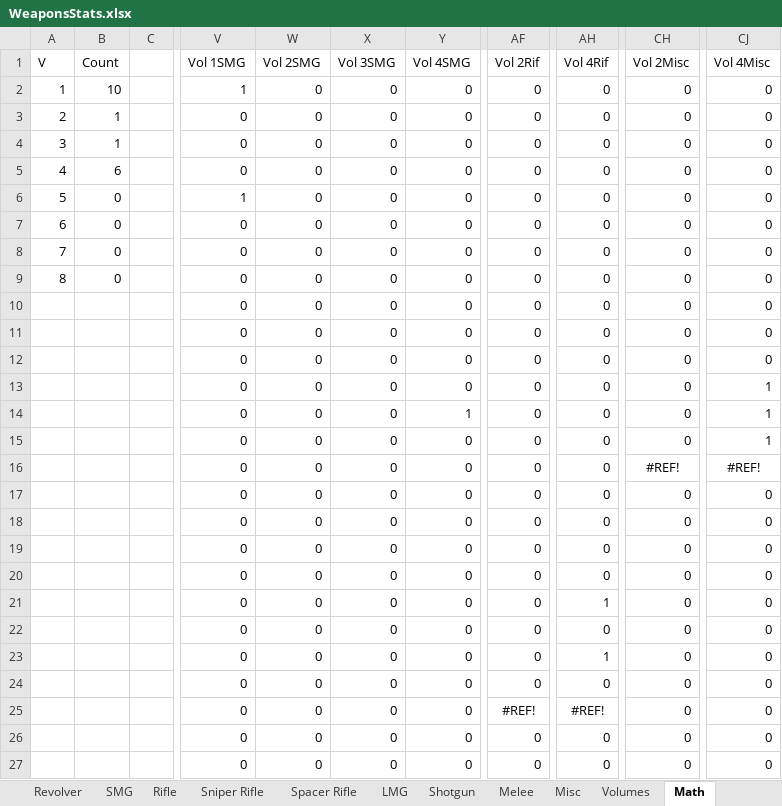
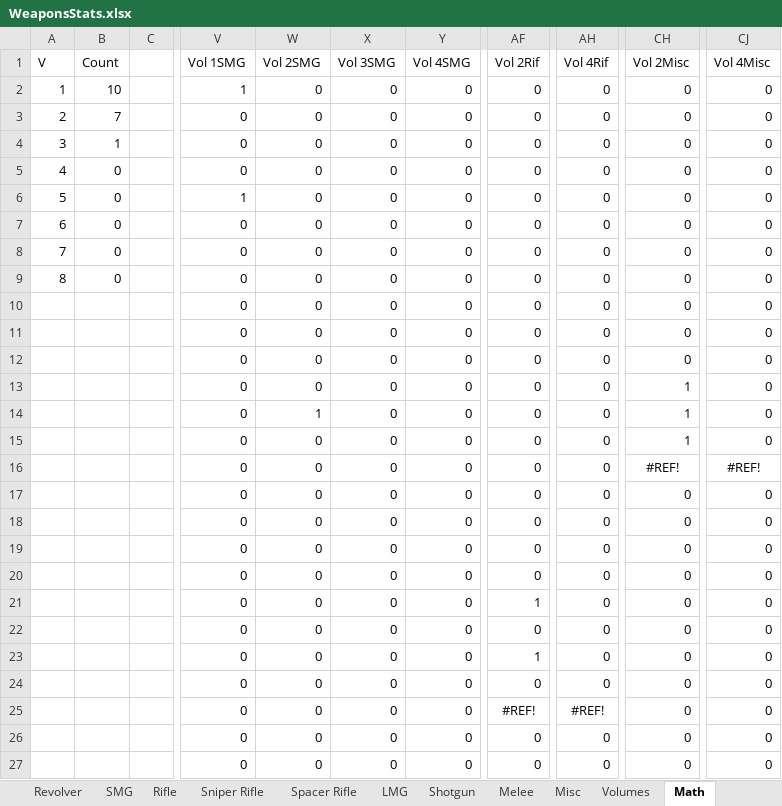
Before and after one commit to sleepy068/Rimworld_Weapons, an Excel workbook: Resources/WeaponsStats.xlsx, sheet Math, drawn as a sheet; only a part is shown, gaps mark what is left out; values as stored, in another font and other column widths than the file's, no borders; the diff names each change by its address in the sheet, - before the commit and + after, or states it on an @@ line.

```diff
--- a/Resources/WeaponsStats.xlsx (sheet Math)
+++ b/Resources/WeaponsStats.xlsx (sheet Math)
-B3 (Count): 1
+B3 (Count): 7
-B5 (Count): 6
+B5 (Count): 0
-CH13:CH15 (Vol 2Misc): 0
+CH13:CH15 (Vol 2Misc): 1
-CJ13:CJ15 (Vol 4Misc): 1
+CJ13:CJ15 (Vol 4Misc): 0
-W14 (Vol 2SMG): 0
+W14 (Vol 2SMG): 1
-Y14 (Vol 4SMG): 1
+Y14 (Vol 4SMG): 0
-AF21 (Vol 2Rif): 0
+AF21 (Vol 2Rif): 1
-AH21 (Vol 4Rif): 1
+AH21 (Vol 4Rif): 0
-AF23 (Vol 2Rif): 0
+AF23 (Vol 2Rif): 1
-AH23 (Vol 4Rif): 1
+AH23 (Vol 4Rif): 0
```
Also changed, not shown: sheet Volumes, sheet Rifle, sheet Misc, sheet SMG, sheet Sniper Rifle, 35 other files.
